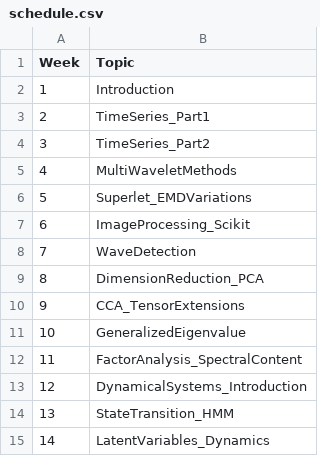
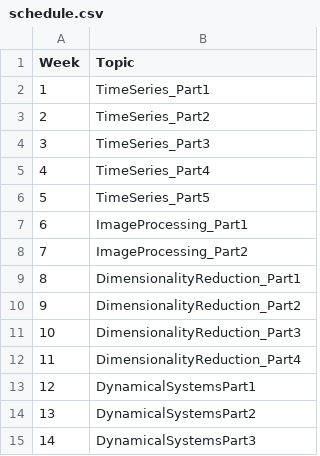
Before and after one commit to arashshahidi1997/NeuroPySeminar, a CSV file: schedule.csv, drawn as a sheet.

Commit message:
activate_week.py - Week folders ready to push

```diff
--- a/schedule.csv
+++ b/schedule.csv
@@ -1,15 +1,15 @@
 Week,Topic
-1,Introduction
-2,TimeSeries_Part1
-3,TimeSeries_Part2
-4,MultiWaveletMethods
-5,Superlet_EMDVariations
-6,ImageProcessing_Scikit
-7,WaveDetection
-8,DimensionReduction_PCA
-9,CCA_TensorExtensions
-10,GeneralizedEigenvalue
-11,FactorAnalysis_SpectralContent
-12,DynamicalSystems_Introduction
-13,StateTransition_HMM
-14,LatentVariables_Dynamics
+1,TimeSeries_Part1
+2,TimeSeries_Part2
+3,TimeSeries_Part3
+4,TimeSeries_Part4
+5,TimeSeries_Part5
+6,ImageProcessing_Part1
+7,ImageProcessing_Part2
+8,DimensionalityReduction_Part1
+9,DimensionalityReduction_Part2
+10,DimensionalityReduction_Part3
+11,DimensionalityReduction_Part4
+12,DynamicalSystemsPart1
+13,DynamicalSystemsPart2
+14,DynamicalSystemsPart3
```
Also changed, not shown: 10 other files.
